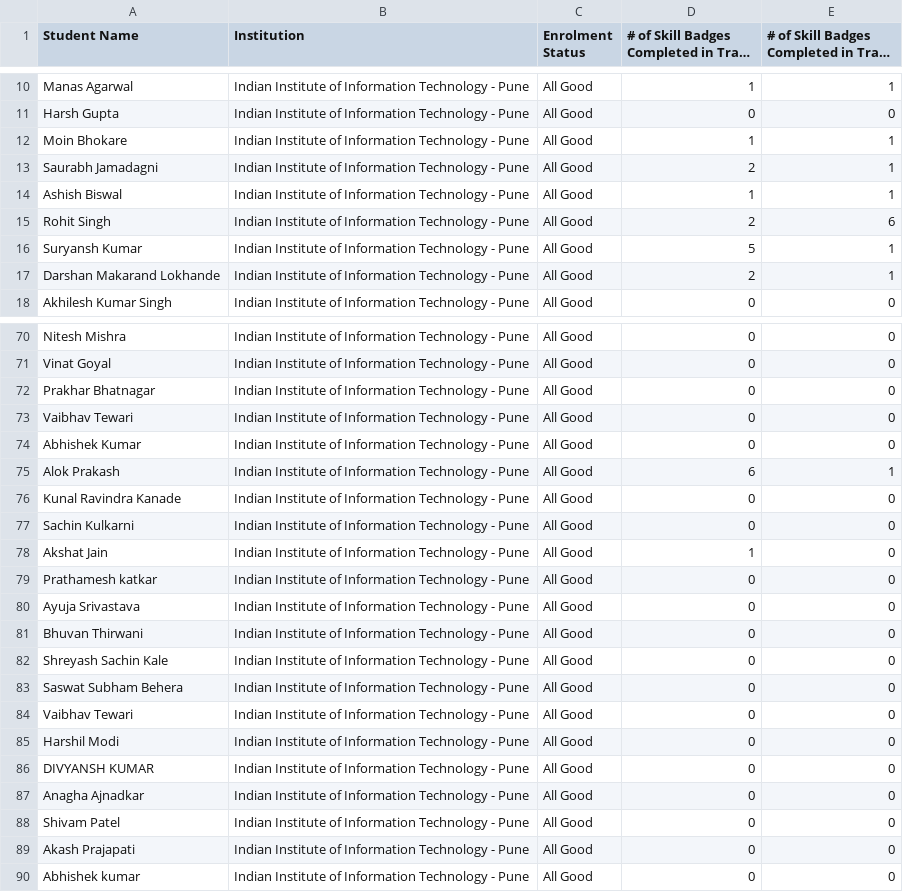
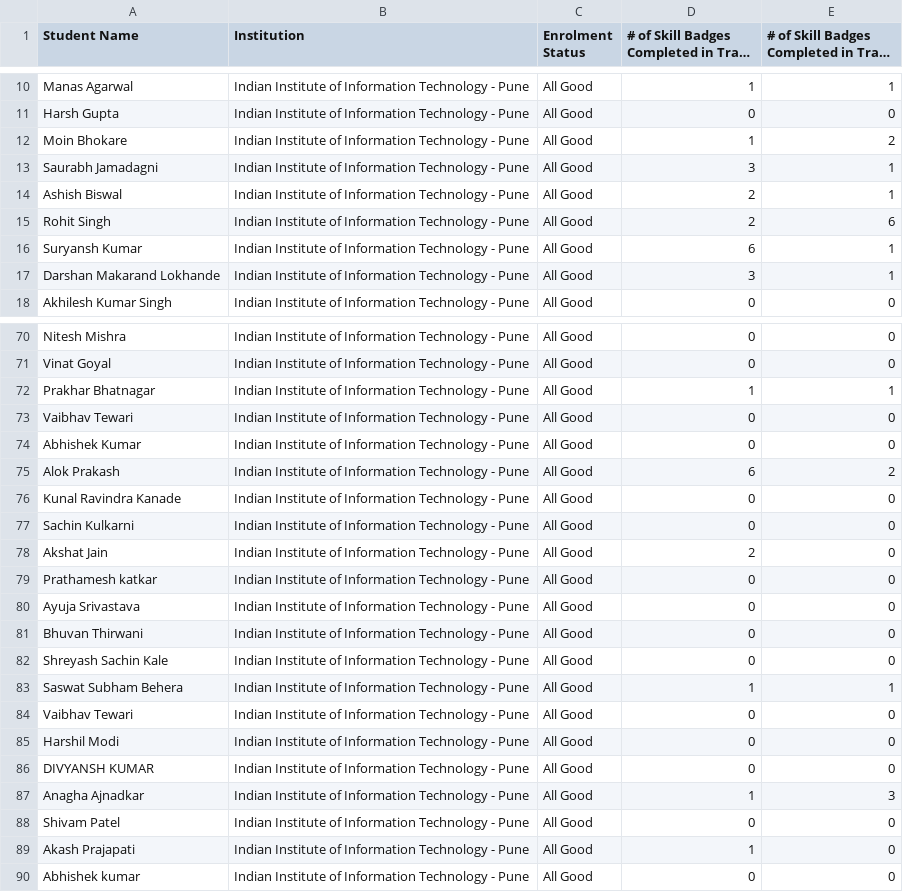
Before and after one commit to IIIT-Pune/30daysofcloud-board, a CSV file: data/data.csv, drawn as a sheet; only a part is shown, gaps mark what is left out; long unchanged cells end in …; the diff covers the shown part only.

Commit message:
Update data.csv

```diff
--- a/data/data.csv
+++ b/data/data.csv
@@ -11,8 +11,8 @@ Manas Agarwal,Indian Institute of Information Technology - Pune,All Good,1,1
 Harsh Gupta,Indian Institute of Information Technology - Pune,All Good,0,0
-Moin Bhokare,Indian Institute of Information Technology - Pune,All Good,1,1
-Saurabh Jamadagni,Indian Institute of Information Technology - Pune,All Good,2,1
-Ashish Biswal,Indian Institute of Information Technology - Pune,All Good,1,1
+Moin Bhokare,Indian Institute of Information Technology - Pune,All Good,1,2
+Saurabh Jamadagni,Indian Institute of Information Technology - Pune,All Good,3,1
+Ashish Biswal,Indian Institute of Information Technology - Pune,All Good,2,1
 Rohit Singh,Indian Institute of Information Technology - Pune,All Good,2,6
-Suryansh Kumar,Indian Institute of Information Technology - Pune,All Good,5,1
-Darshan Makarand Lokhande,Indian Institute of Information Technology - Pune,All Good,2,1
+Suryansh Kumar,Indian Institute of Information Technology - Pune,All Good,6,1
+Darshan Makarand Lokhande,Indian Institute of Information Technology - Pune,All Good,3,1
 Akhilesh Kumar Singh,Indian Institute of Information Technology - Pune,All Good,0,0
@@ -71,9 +71,9 @@ Nitesh Mishra,Indian Institute of Information Technology - Pune,All Good,0,0
 Vinat Goyal,Indian Institute of Information Technology - Pune,All Good,0,0
-Prakhar Bhatnagar,Indian Institute of Information Technology - Pune,All Good,0,0
+Prakhar Bhatnagar,Indian Institute of Information Technology - Pune,All Good,1,1
 Vaibhav Tewari,Indian Institute of Information Technology - Pune,All Good,0,0
 Abhishek Kumar,Indian Institute of Information Technology - Pune,All Good,0,0
-Alok Prakash,Indian Institute of Information Technology - Pune,All Good,6,1
+Alok Prakash,Indian Institute of Information Technology - Pune,All Good,6,2
 Kunal Ravindra Kanade,Indian Institute of Information Technology - Pune,All Good,0,0
 Sachin Kulkarni,Indian Institute of Information Technology - Pune,All Good,0,0
-Akshat Jain,Indian Institute of Information Technology - Pune,All Good,1,0
+Akshat Jain,Indian Institute of Information Technology - Pune,All Good,2,0
 Prathamesh katkar,Indian Institute of Information Technology - Pune,All Good,0,0
@@ -82,3 +82,3 @@ Bhuvan Thirwani,Indian Institute of Information Technology - Pune,All Good,0,0
 Shreyash Sachin Kale,Indian Institute of Information Technology - Pune,All Good,0,0
-Saswat Subham Behera,Indian Institute of Information Technology - Pune,All Good,0,0
+Saswat Subham Behera,Indian Institute of Information Technology - Pune,All Good,1,1
 Vaibhav Tewari,Indian Institute of Information Technology - Pune,All Good,0,0
@@ -86,5 +86,5 @@ Harshil Modi,Indian Institute of Information Technology - Pune,All Good,0,0
 DIVYANSH KUMAR,Indian Institute of Information Technology - Pune,All Good,0,0
-Anagha Ajnadkar,Indian Institute of Information Technology - Pune,All Good,0,0
+Anagha Ajnadkar,Indian Institute of Information Technology - Pune,All Good,1,3
 Shivam Patel,Indian Institute of Information Technology - Pune,All Good,0,0
-Akash Prajapati,Indian Institute of Information Technology - Pune,All Good,0,0
+Akash Prajapati,Indian Institute of Information Technology - Pune,All Good,1,0
 Abhishek kumar,Indian Institute of Information Technology - Pune,All Good,0,0
```
Also changed, not shown: 15 edited cells elsewhere in this file.
